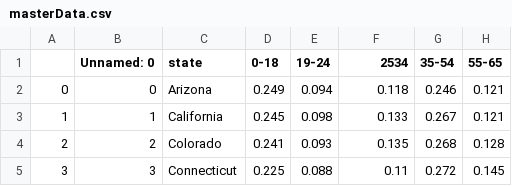
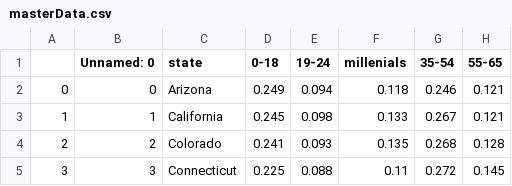
Before and after one commit to BobbyDunks/FIT3179, a CSV file: masterData.csv, drawn as a sheet; only a part is shown; the diff names each change by its address in the sheet, - before the commit and + after, or states it on an @@ line.

Commit message:
Update masterData.csv

```diff
--- a/masterData.csv
+++ b/masterData.csv
-F1: 2534
+F1: millenials
```
